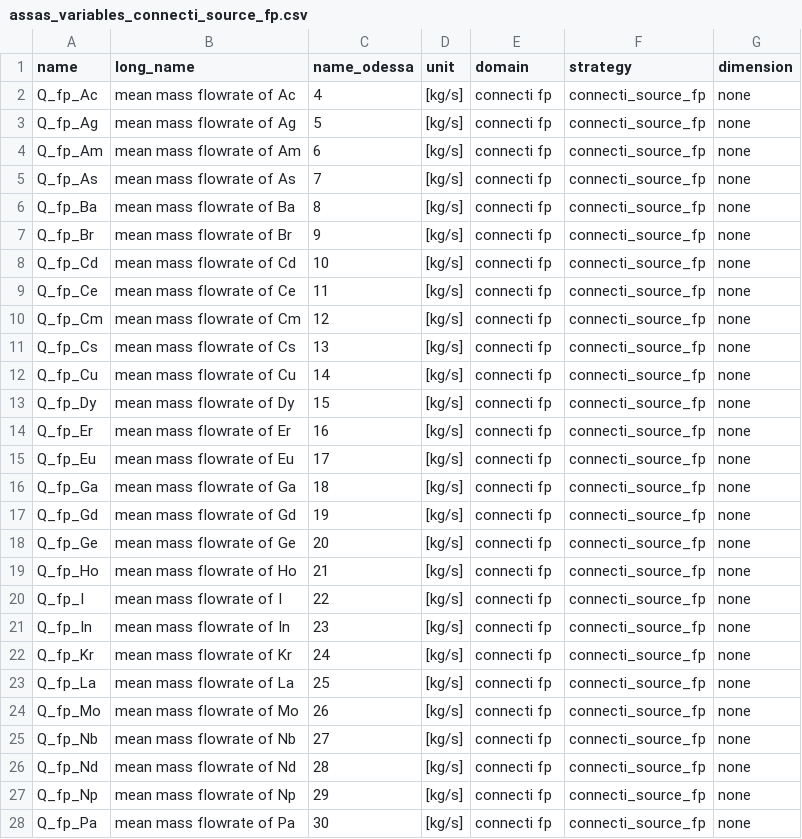
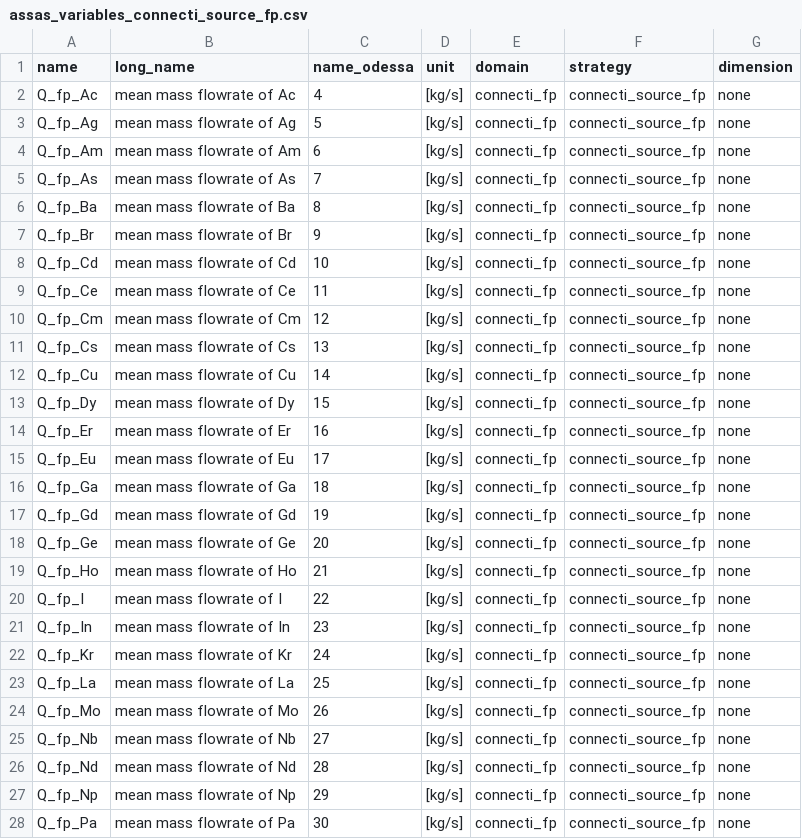
Before and after one commit to Helmholtz-AI-Energy/assas_database, a CSV file: assasdb/astec_config/inr/assas_variables_connecti_source_fp.csv, drawn as a sheet; only a part is shown; the diff covers the shown part only.

```diff
--- a/assasdb/astec_config/inr/assas_variables_connecti_source_fp.csv
+++ b/assasdb/astec_config/inr/assas_variables_connecti_source_fp.csv
@@ -1,28 +1,28 @@
 name,long_name,name_odessa,unit,domain,strategy,dimension
-Q_fp_Ac,mean mass flowrate of Ac,4,[kg/s],connecti fp,connecti_source_fp,none
-Q_fp_Ag,mean mass flowrate of Ag,5,[kg/s],connecti fp,connecti_source_fp,none
-Q_fp_Am,mean mass flowrate of Am,6,[kg/s],connecti fp,connecti_source_fp,none
-Q_fp_As,mean mass flowrate of As,7,[kg/s],connecti fp,connecti_source_fp,none
-Q_fp_Ba,mean mass flowrate of Ba,8,[kg/s],connecti fp,connecti_source_fp,none
-Q_fp_Br,mean mass flowrate of Br,9,[kg/s],connecti fp,connecti_source_fp,none
-Q_fp_Cd,mean mass flowrate of Cd,10,[kg/s],connecti fp,connecti_source_fp,none
-Q_fp_Ce,mean mass flowrate of Ce,11,[kg/s],connecti fp,connecti_source_fp,none
-Q_fp_Cm,mean mass flowrate of Cm,12,[kg/s],connecti fp,connecti_source_fp,none
-Q_fp_Cs,mean mass flowrate of Cs,13,[kg/s],connecti fp,connecti_source_fp,none
-Q_fp_Cu,mean mass flowrate of Cu,14,[kg/s],connecti fp,connecti_source_fp,none
-Q_fp_Dy,mean mass flowrate of Dy,15,[kg/s],connecti fp,connecti_source_fp,none
-Q_fp_Er,mean mass flowrate of Er,16,[kg/s],connecti fp,connecti_source_fp,none
-Q_fp_Eu,mean mass flowrate of Eu,17,[kg/s],connecti fp,connecti_source_fp,none
-Q_fp_Ga,mean mass flowrate of Ga,18,[kg/s],connecti fp,connecti_source_fp,none
-Q_fp_Gd,mean mass flowrate of Gd,19,[kg/s],connecti fp,connecti_source_fp,none
-Q_fp_Ge,mean mass flowrate of Ge,20,[kg/s],connecti fp,connecti_source_fp,none
-Q_fp_Ho,mean mass flowrate of Ho,21,[kg/s],connecti fp,connecti_source_fp,none
-Q_fp_I,mean mass flowrate of I,22,[kg/s],connecti fp,connecti_source_fp,none
-Q_fp_In,mean mass flowrate of In,23,[kg/s],connecti fp,connecti_source_fp,none
-Q_fp_Kr,mean mass flowrate of Kr,24,[kg/s],connecti fp,connecti_source_fp,none
-Q_fp_La,mean mass flowrate of La,25,[kg/s],connecti fp,connecti_source_fp,none
-Q_fp_Mo,mean mass flowrate of Mo,26,[kg/s],connecti fp,connecti_source_fp,none
-Q_fp_Nb,mean mass flowrate of Nb,27,[kg/s],connecti fp,connecti_source_fp,none
-Q_fp_Nd,mean mass flowrate of Nd,28,[kg/s],connecti fp,connecti_source_fp,none
-Q_fp_Np,mean mass flowrate of Np,29,[kg/s],connecti fp,connecti_source_fp,none
-Q_fp_Pa,mean mass flowrate of Pa,30,[kg/s],connecti fp,connecti_source_fp,none
+Q_fp_Ac,mean mass flowrate of Ac,4,[kg/s],connecti_fp,connecti_source_fp,none
+Q_fp_Ag,mean mass flowrate of Ag,5,[kg/s],connecti_fp,connecti_source_fp,none
+Q_fp_Am,mean mass flowrate of Am,6,[kg/s],connecti_fp,connecti_source_fp,none
+Q_fp_As,mean mass flowrate of As,7,[kg/s],connecti_fp,connecti_source_fp,none
+Q_fp_Ba,mean mass flowrate of Ba,8,[kg/s],connecti_fp,connecti_source_fp,none
+Q_fp_Br,mean mass flowrate of Br,9,[kg/s],connecti_fp,connecti_source_fp,none
+Q_fp_Cd,mean mass flowrate of Cd,10,[kg/s],connecti_fp,connecti_source_fp,none
+Q_fp_Ce,mean mass flowrate of Ce,11,[kg/s],connecti_fp,connecti_source_fp,none
+Q_fp_Cm,mean mass flowrate of Cm,12,[kg/s],connecti_fp,connecti_source_fp,none
+Q_fp_Cs,mean mass flowrate of Cs,13,[kg/s],connecti_fp,connecti_source_fp,none
+Q_fp_Cu,mean mass flowrate of Cu,14,[kg/s],connecti_fp,connecti_source_fp,none
+Q_fp_Dy,mean mass flowrate of Dy,15,[kg/s],connecti_fp,connecti_source_fp,none
+Q_fp_Er,mean mass flowrate of Er,16,[kg/s],connecti_fp,connecti_source_fp,none
+Q_fp_Eu,mean mass flowrate of Eu,17,[kg/s],connecti_fp,connecti_source_fp,none
+Q_fp_Ga,mean mass flowrate of Ga,18,[kg/s],connecti_fp,connecti_source_fp,none
+Q_fp_Gd,mean mass flowrate of Gd,19,[kg/s],connecti_fp,connecti_source_fp,none
+Q_fp_Ge,mean mass flowrate of Ge,20,[kg/s],connecti_fp,connecti_source_fp,none
+Q_fp_Ho,mean mass flowrate of Ho,21,[kg/s],connecti_fp,connecti_source_fp,none
+Q_fp_I,mean mass flowrate of I,22,[kg/s],connecti_fp,connecti_source_fp,none
+Q_fp_In,mean mass flowrate of In,23,[kg/s],connecti_fp,connecti_source_fp,none
+Q_fp_Kr,mean mass flowrate of Kr,24,[kg/s],connecti_fp,connecti_source_fp,none
+Q_fp_La,mean mass flowrate of La,25,[kg/s],connecti_fp,connecti_source_fp,none
+Q_fp_Mo,mean mass flowrate of Mo,26,[kg/s],connecti_fp,connecti_source_fp,none
+Q_fp_Nb,mean mass flowrate of Nb,27,[kg/s],connecti_fp,connecti_source_fp,none
+Q_fp_Nd,mean mass flowrate of Nd,28,[kg/s],connecti_fp,connecti_source_fp,none
+Q_fp_Np,mean mass flowrate of Np,29,[kg/s],connecti_fp,connecti_source_fp,none
+Q_fp_Pa,mean mass flowrate of Pa,30,[kg/s],connecti_fp,connecti_source_fp,none
```
Also changed, not shown: 26 edited cells elsewhere in this file, assasdb/astec_config/inr/assas_variables_containment.csv, assasdb/astec_config/inr/assas_variables_containment_conn.csv, 12 other files.
